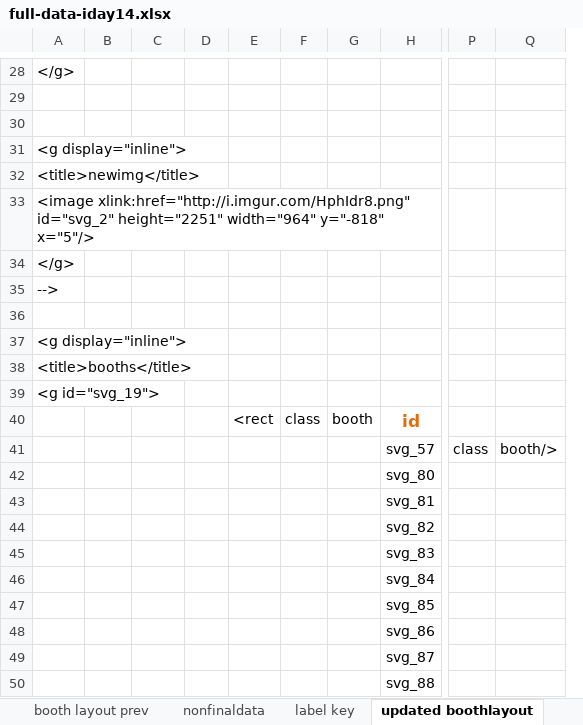
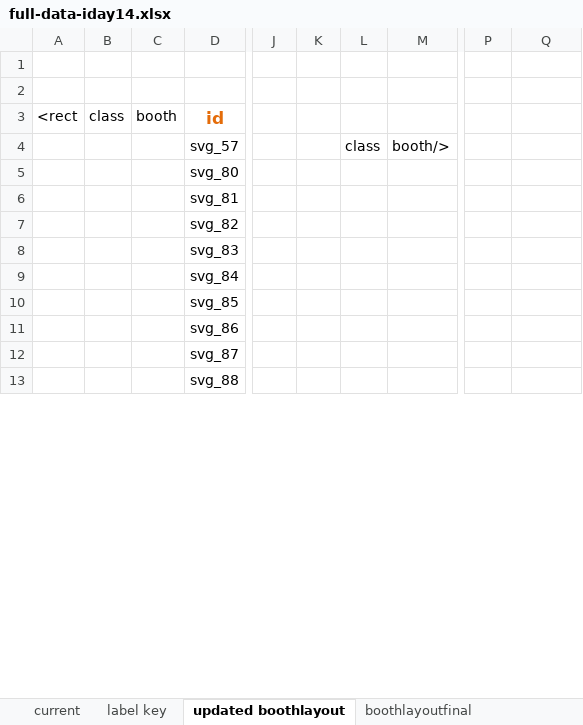
Before and after one commit to NUWiC/iday14, an Excel workbook: full-data-iday14.xlsx, sheet updated boothlayout, drawn as a sheet; only a part is shown, gaps mark what is left out; values as stored, in another font and other column widths than the file's, no borders; removed rows and columns are numbered as before the commit, all else as after; rows hold the shown columns only; the diff covers the shown part only; the diff names each change by its address in the sheet, - before the commit and + after, or states it on an @@ line.

```diff
--- a/full-data-iday14.xlsx (sheet updated boothlayout)
+++ b/full-data-iday14.xlsx (sheet updated boothlayout)
-column D, empty
-column E (<rect), empty
-column F (class), empty
-column G (booth), empty
+column J, empty
+column K, empty
+column L, row 4: class
+column M, row 4: booth/>
@@ row 28 moved to row 138: </g> @@
@@ row 31 moved to row 141: <g display="inline"> @@
@@ row 32 moved to row 142: <title>newimg</title> @@
@@ row 33 moved to row 143: <image xlink:href="http://i.imgur.com/Hp… @@
@@ row 34 moved to row 144: </g> @@
@@ row 35 moved to row 145: --> @@
-row 36: (empty)
@@ row 37 moved to row 147: <g display="inline"> @@
@@ row 38 moved to row 148: <title>booths</title> @@
@@ row 39 moved to row 149: <g id="svg_19"> @@
-A3: (empty)
+A3: <rect
-B3: (empty)
+B3: class
-C3: (empty)
+C3: booth
-P4: class
+P4: (empty)
-Q4: booth/>
+Q4: (empty)
```
Also changed, not shown: 33 added rows, 38 removed rows, 21 moved rows and 26 edited cells elsewhere in this sheet, sheet boothlayoutfinal, sheet current, other sheet tabs, 26 other files.
